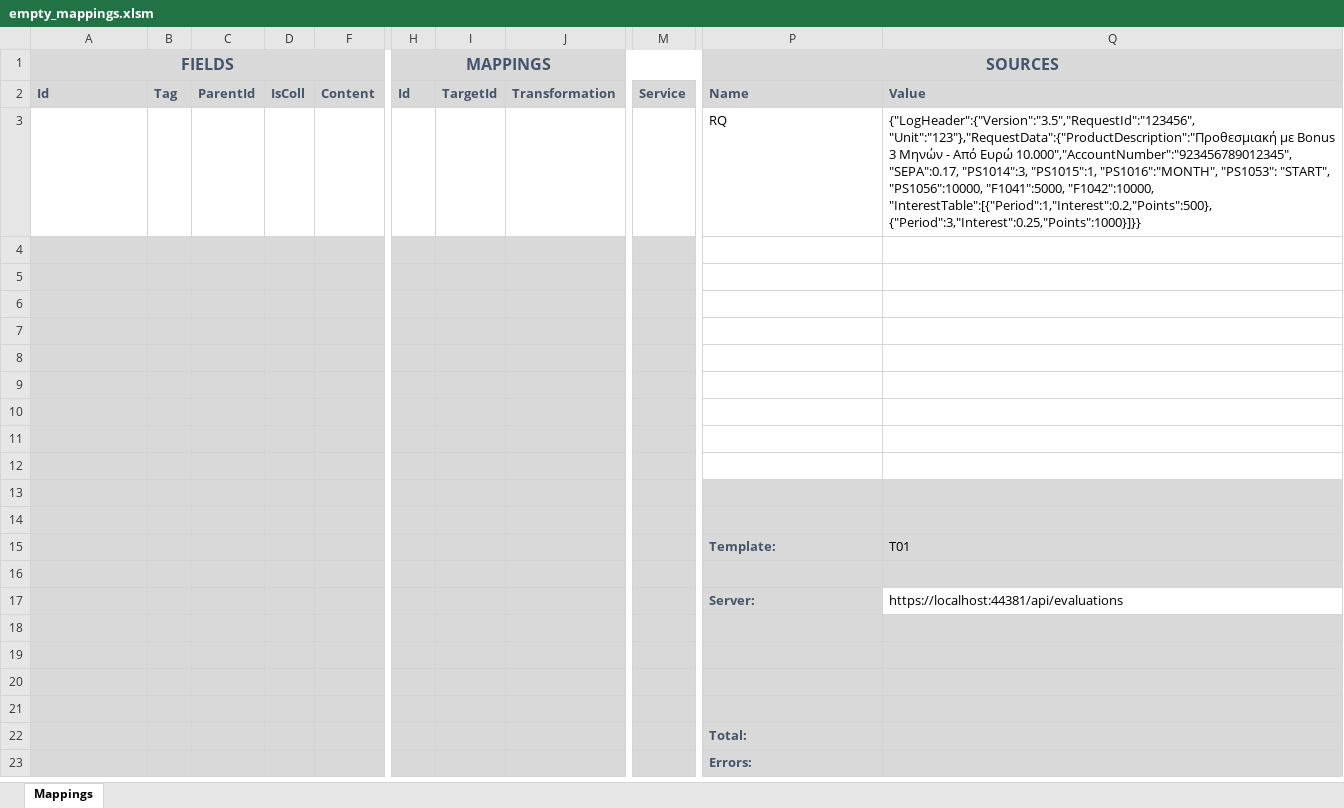
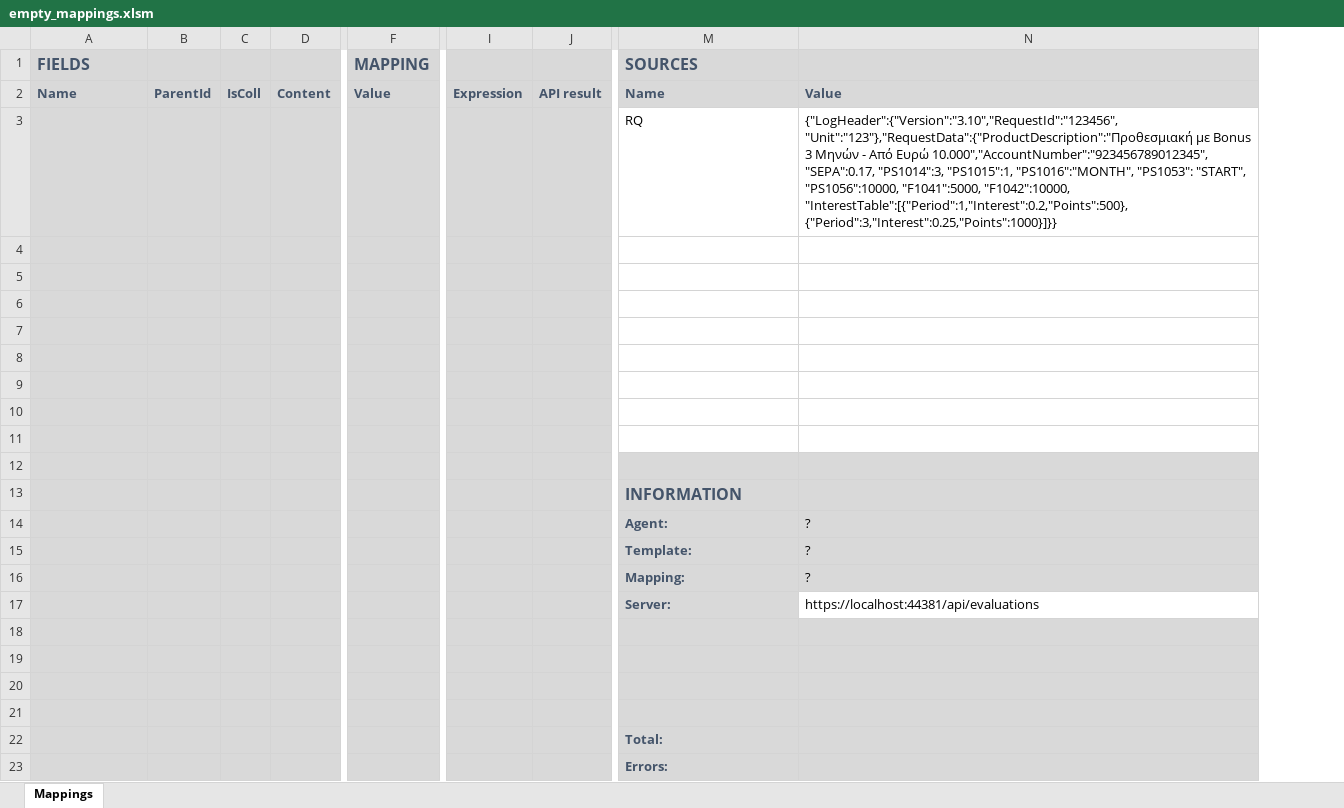
Before and after one commit to pkokki/DocumentCreator, an Excel workbook: DocumentCreatorAPI/Resources/empty_mappings.xlsm, sheet Mappings, drawn as a sheet; only a part is shown, gaps mark what is left out; values as stored, in another font and other column widths than the file's, no borders; charts and pictures and conditional formats not drawn; removed rows and columns are numbered as before the commit, all else as after; rows hold the shown columns only; the diff covers the shown part only; the diff names each change by its address in the sheet, - before the commit and + after, or states it on an @@ line.

Commit message:
enhance excel mapping file
closes #4

```diff
--- a/DocumentCreatorAPI/Resources/empty_mappings.xlsm (sheet Mappings)
+++ b/DocumentCreatorAPI/Resources/empty_mappings.xlsm (sheet Mappings)
-column B, row 2: Tag
-column H (MAPPINGS), row 2: Id
-column I, row 2: TargetId
-column J, row 2: Transformation
+column F (MAPPING), row 2: Value
-column M, row 2: Service
+column I, row 2: Expression
+column J, row 2: API result
-A1 alignment: center
+A1 alignment: left
-A1:F1 merged
-M1 alignment: center
+M1 alignment: left
-P1:Q1 merged
-A2 (FIELDS): Id
+A2 (FIELDS): Name
-A3 fill: none
+A3 fill: #D9D9D9
-B3:D3 fill: none
+B3:D3 fill: #D9D9D9
-N3: {"LogHeader":{"Version":"3.5","RequestId":"123456", "Unit":"123"},"RequestData":{"ProductDescription":"Προθεσμιακή με…
+N3: {"LogHeader":{"Version":"3.10","RequestId":"123456", "Unit":"123"},"RequestData":{"ProductDescription":"Προθεσμιακή με…
-M12:N12 fill: none
+M12:N12 fill: #D9D9D9
-M13 (SOURCES): (empty)
+M13 (SOURCES): INFORMATION
-row 14: (empty)
+row 14:  |  |  |  |  |  |  | Agent: | ?
-N15: T01
+N15: ?
-row 16: (empty)
+row 16:  |  |  |  |  |  |  | Mapping: | ?
```
Also changed, not shown: cell formats elsewhere in this sheet, formulas that keep their value, hidden cells, charts or pictures, DocumentCreator.Tests/Resources/CreateMappingForTemplate.xlsm, 5 other files.
